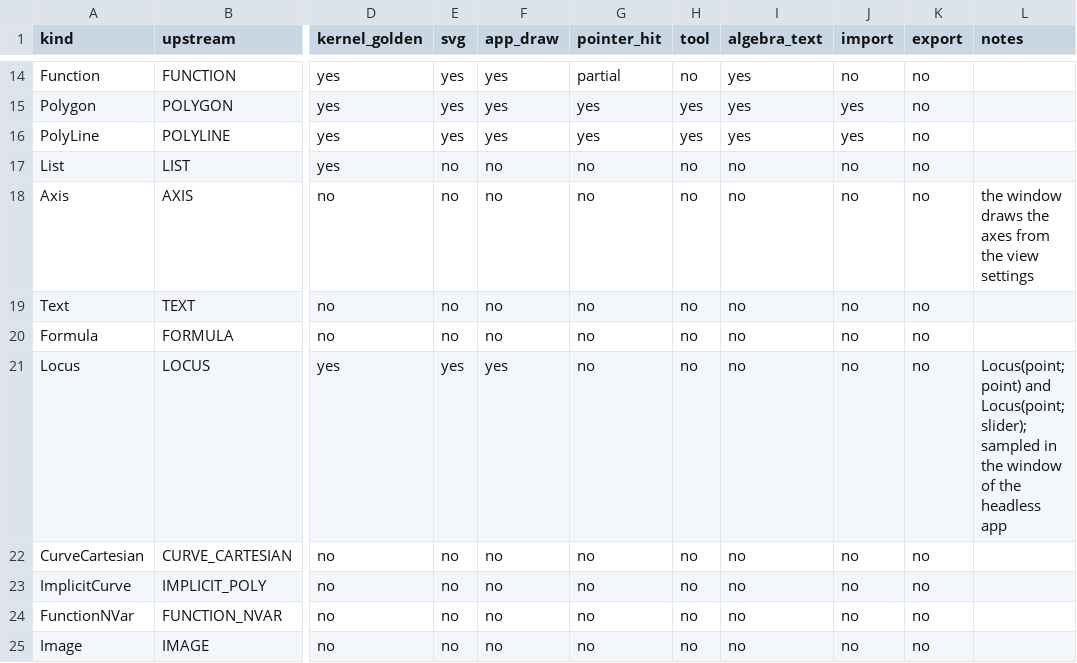
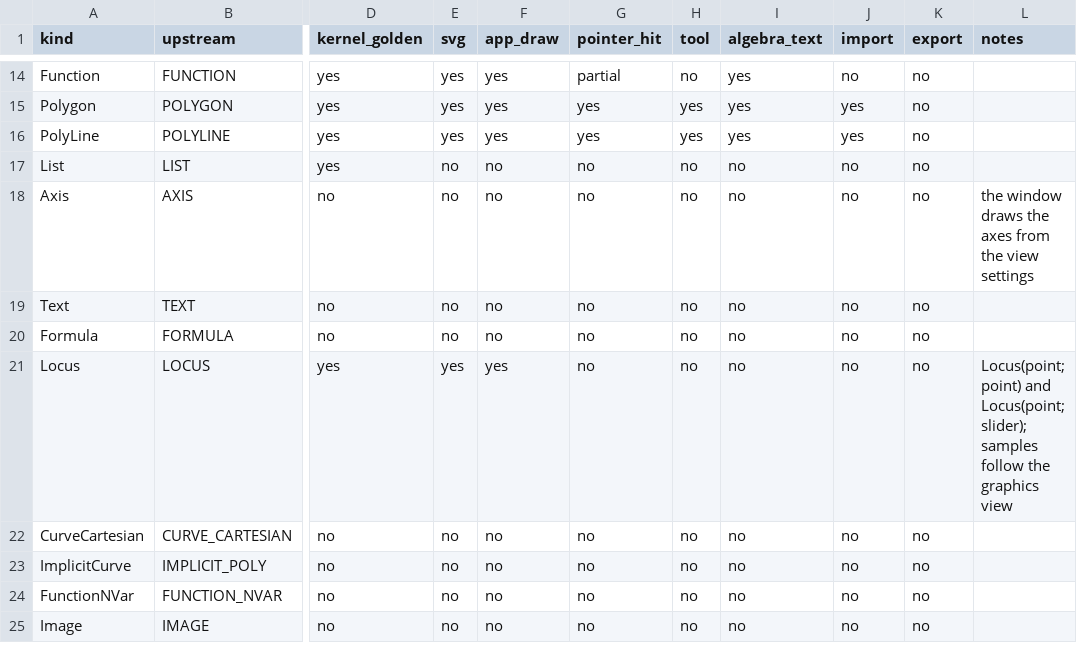
Before and after one commit to jash90/geokernel, a CSV file: docs/kinds.csv, drawn as a sheet; only a part is shown, gaps mark what is left out; the diff names each change by its address in the sheet, - before the commit and + after, or states it on an @@ line.

Commit message:
Fix locus sampling, slider bounds, and desktop drawing

```diff
--- a/docs/kinds.csv
+++ b/docs/kinds.csv
-L21 (notes): …Locus(point; slider); sampled in the window of the headless app
+L21 (notes): …Locus(point; slider); samples follow the graphics view
```
Also changed, not shown: 20 other files.
